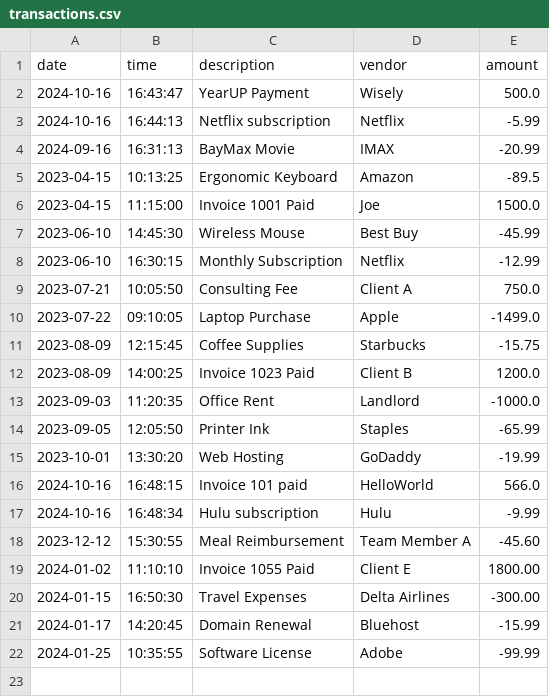
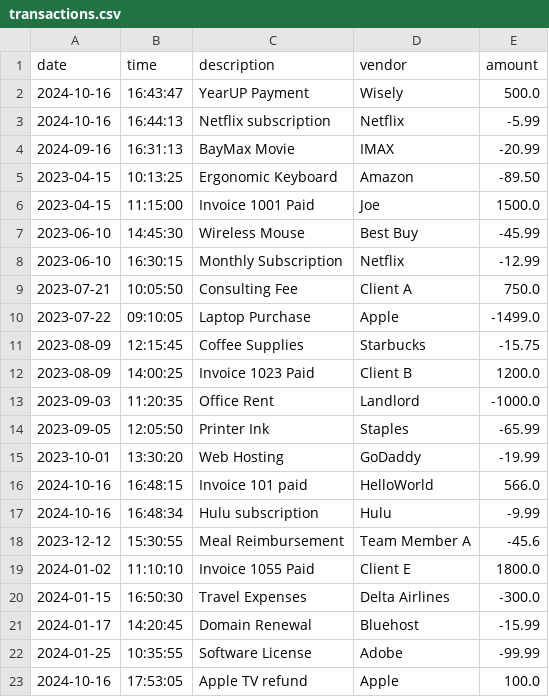
Before and after one commit to NikeshSitaula1/AccountingLedgerApplication, a CSV file: transactions.csv, drawn as a sheet.

```diff
--- a/transactions.csv
+++ b/transactions.csv
@@ -4,3 +4,3 @@ date|time|description|vendor|amount
 2024-09-16|16:31:13|BayMax Movie|IMAX|-20.99
-2023-04-15|10:13:25|Ergonomic Keyboard|Amazon|-89.5
+2023-04-15|10:13:25|Ergonomic Keyboard|Amazon|-89.50
 2023-04-15|11:15:00|Invoice 1001 Paid|Joe|1500.0
@@ -17,6 +17,7 @@ date|time|description|vendor|amount
 2024-10-16|16:48:34|Hulu subscription|Hulu|-9.99
-2023-12-12|15:30:55|Meal Reimbursement|Team Member A|-45.60
-2024-01-02|11:10:10|Invoice 1055 Paid|Client E|1800.00
-2024-01-15|16:50:30|Travel Expenses|Delta Airlines|-300.00
+2023-12-12|15:30:55|Meal Reimbursement|Team Member A|-45.6
+2024-01-02|11:10:10|Invoice 1055 Paid|Client E|1800.0
+2024-01-15|16:50:30|Travel Expenses|Delta Airlines|-300.0
 2024-01-17|14:20:45|Domain Renewal|Bluehost|-15.99
 2024-01-25|10:35:55|Software License|Adobe|-99.99
+2024-10-16|17:53:05|Apple TV refund|Apple|100.0
```
Also changed, not shown: 2 other files.
